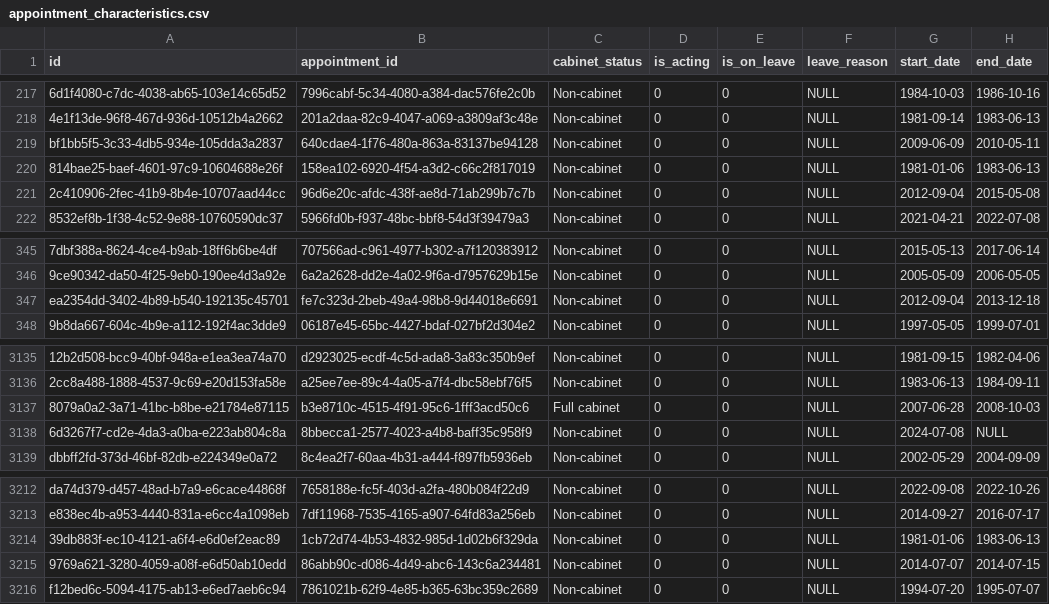
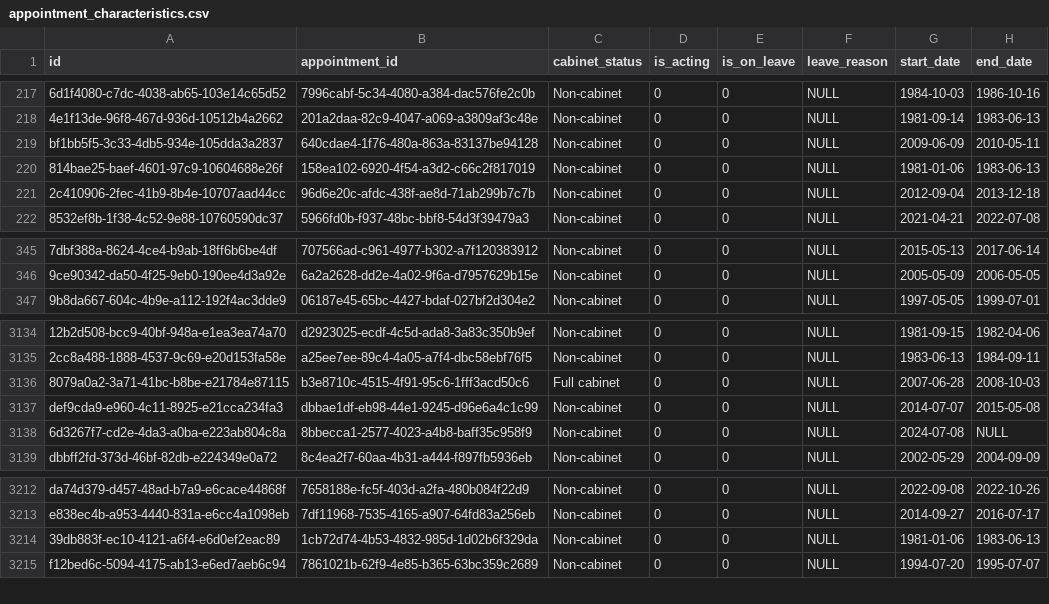
Before and after one commit to instituteforgov/ifg-ministers-database-public, a CSV file: data/appointment_characteristics.csv, drawn as a sheet; only a part is shown, gaps mark what is left out; removed rows and columns are numbered as before the commit, all else as after; the diff names each change by its address in the sheet, - before the commit and + after, or states it on an @@ line.

```diff
--- a/data/appointment_characteristics.csv
+++ b/data/appointment_characteristics.csv
-H221 (end_date): 2015-05-08
+H221 (end_date): 2013-12-18
-row 347: ea2354dd-3402-4b89-b540-192135c45701 | fe7c323d-2beb-49a4-98b8-9d44018e6691 | Non-cabinet | 0 | 0 | NULL | 2012-09-04 | 2013-12-18
+row 3137: def9cda9-e960-4c11-8925-e21cca234fa3 | dbbae1df-eb98-44e1-9245-d96e6a4c1c99 | Non-cabinet | 0 | 0 | NULL | 2014-07-07 | 2015-05-08
-row 3215: 9769a621-3280-4059-a08f-e6d50ab10edd | 86abb90c-d086-4d49-abc6-143c6a234481 | Non-cabinet | 0 | 0 | NULL | 2014-07-07 | 2014-07-15
```
Also changed, not shown: data/appointment.csv, 1 other file.
